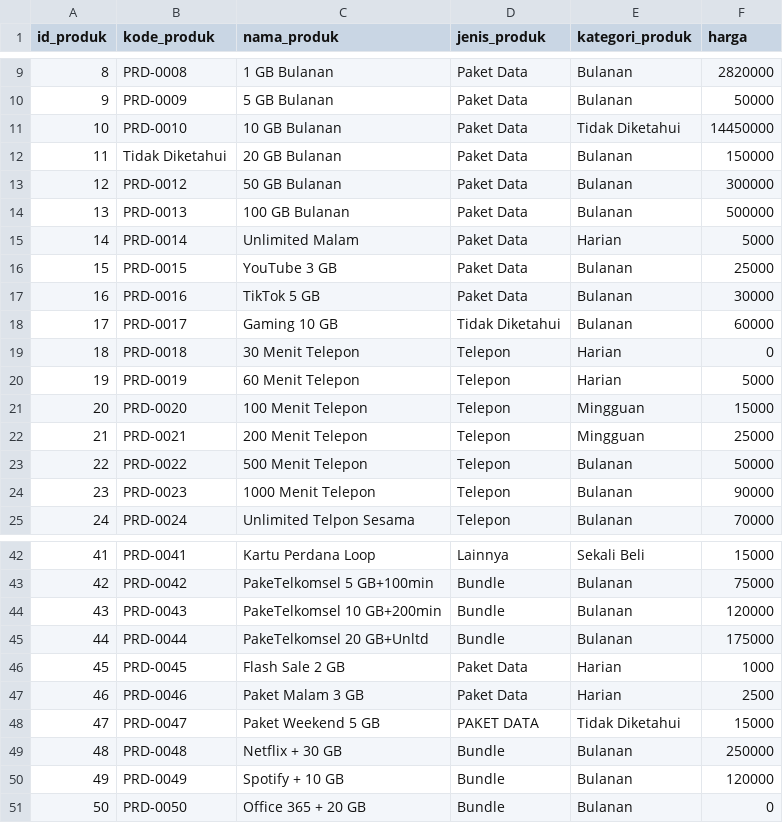
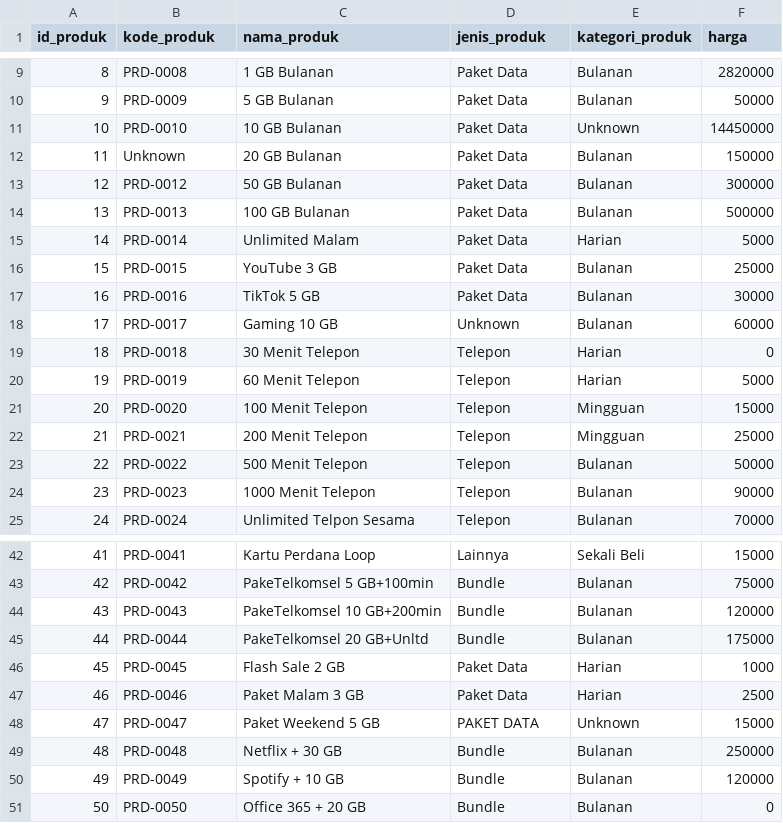
Before and after one commit to KangDap/atc-data-warehouse, a CSV file: data/processed/dim_produk.csv, drawn as a sheet; only a part is shown, gaps mark what is left out.

```diff
--- a/data/processed/dim_produk.csv
+++ b/data/processed/dim_produk.csv
@@ -10,4 +10,4 @@ id_produk,kode_produk,nama_produk,jenis_produk,kategori_produk,harga
 9,PRD-0009,5 GB Bulanan,Paket Data,Bulanan,50000
-10,PRD-0010,10 GB Bulanan,Paket Data,Tidak Diketahui,14450000
-11,Tidak Diketahui,20 GB Bulanan,Paket Data,Bulanan,150000
+10,PRD-0010,10 GB Bulanan,Paket Data,Unknown,14450000
+11,Unknown,20 GB Bulanan,Paket Data,Bulanan,150000
 12,PRD-0012,50 GB Bulanan,Paket Data,Bulanan,300000
@@ -17,3 +17,3 @@ id_produk,kode_produk,nama_produk,jenis_produk,kategori_produk,harga
 16,PRD-0016,TikTok 5 GB,Paket Data,Bulanan,30000
-17,PRD-0017,Gaming 10 GB,Tidak Diketahui,Bulanan,60000
+17,PRD-0017,Gaming 10 GB,Unknown,Bulanan,60000
 18,PRD-0018,30 Menit Telepon,Telepon,Harian,0
@@ -47,3 +47,3 @@ id_produk,kode_produk,nama_produk,jenis_produk,kategori_produk,harga
 46,PRD-0046,Paket Malam 3 GB,Paket Data,Harian,2500
-47,PRD-0047,Paket Weekend 5 GB,PAKET DATA,Tidak Diketahui,15000
+47,PRD-0047,Paket Weekend 5 GB,PAKET DATA,Unknown,15000
 48,PRD-0048,Netflix + 30 GB,Bundle,Bulanan,250000
```
Also changed, not shown: data/processed/dim_lokasi.csv, data/processed/dim_pelanggan.csv, 4 other files.
